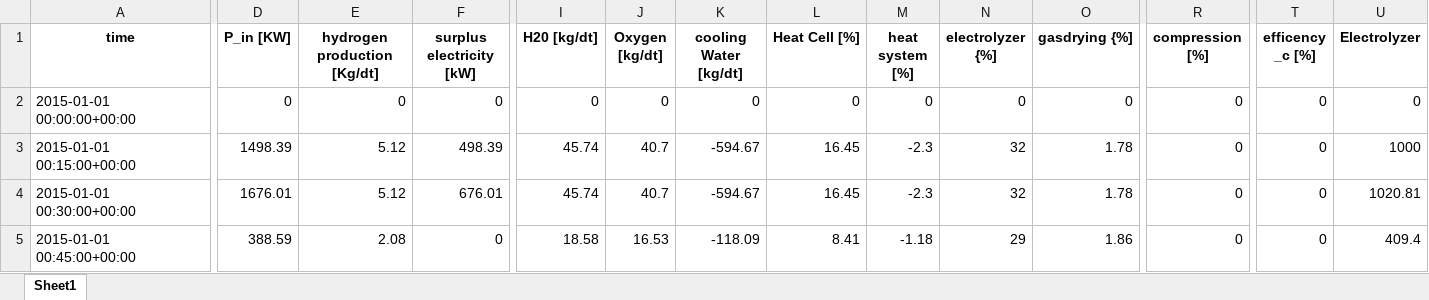
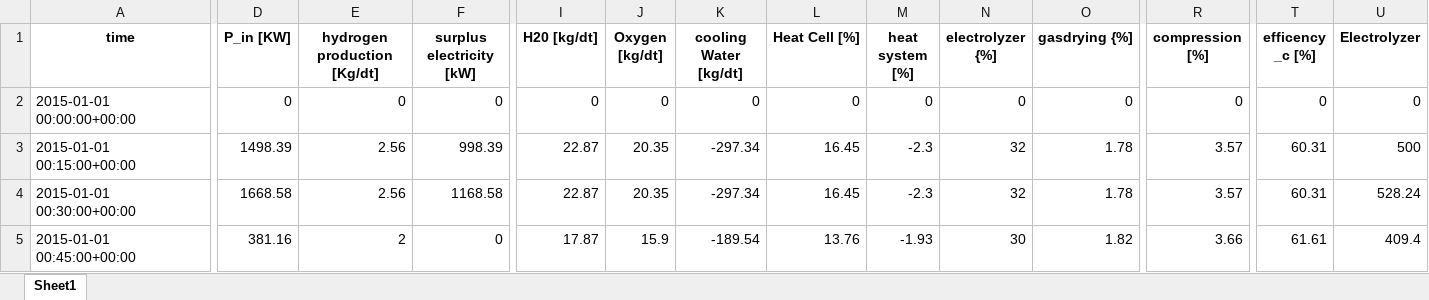
Before and after one commit to lilseigo/vpplib, an Excel workbook: vpplib/a_output.xlsx, sheet Sheet1, drawn as a sheet; only a part is shown, gaps mark what is left out; values as stored, in another font and other column widths than the file's, no borders; the diff covers the shown part only; the diff names each change by its address in the sheet, - before the commit and + after, or states it on an @@ line.

```diff
--- a/vpplib/a_output.xlsx (sheet Sheet1)
+++ b/vpplib/a_output.xlsx (sheet Sheet1)
-E3:E4 (hydrogen production [Kg/dt]): 5.12
+E3:E4 (hydrogen production [Kg/dt]): 2.56
-F3 (surplus electricity [kW]): 498.39
+F3 (surplus electricity [kW]): 998.39
-I3:I4 (H20 [kg/dt]): 45.74
+I3:I4 (H20 [kg/dt]): 22.87
-J3:J4 (Oxygen [kg/dt]): 40.7
+J3:J4 (Oxygen [kg/dt]): 20.35
-K3:K4 (cooling Water [kg/dt]): -594.67
+K3:K4 (cooling Water [kg/dt]): -297.34
-R3:R4 (compression [%]): 0
+R3:R4 (compression [%]): 3.57
-T3:T4 (efficency _c [%]): 0
+T3:T4 (efficency _c [%]): 60.31
-U3 (Electrolyzer): 1000
+U3 (Electrolyzer): 500
-D4 (P_in [KW]): 1676.01
+D4 (P_in [KW]): 1668.58
-F4 (surplus electricity [kW]): 676.01
+F4 (surplus electricity [kW]): 1168.58
-U4 (Electrolyzer): 1020.81
+U4 (Electrolyzer): 528.24
-D5 (P_in [KW]): 388.59
+D5 (P_in [KW]): 381.16
-E5 (hydrogen production [Kg/dt]): 2.08
+E5 (hydrogen production [Kg/dt]): 2
-I5 (H20 [kg/dt]): 18.58
+I5 (H20 [kg/dt]): 17.87
-J5 (Oxygen [kg/dt]): 16.53
+J5 (Oxygen [kg/dt]): 15.9
-K5 (cooling Water [kg/dt]): -118.09
+K5 (cooling Water [kg/dt]): -189.54
-L5 (Heat Cell [%]): 8.41
+L5 (Heat Cell [%]): 13.76
-M5 (heat system [%]): -1.18
+M5 (heat system [%]): -1.93
-N5 (electrolyzer {%]): 29
+N5 (electrolyzer {%]): 30
-O5 (gasdrying {%]): 1.86
+O5 (gasdrying {%]): 1.82
-R5 (compression [%]): 0
+R5 (compression [%]): 3.66
-T5 (efficency _c [%]): 0
+T5 (efficency _c [%]): 61.61
```
Also changed, not shown: 400 edited cells elsewhere in this sheet, 2 other files.
